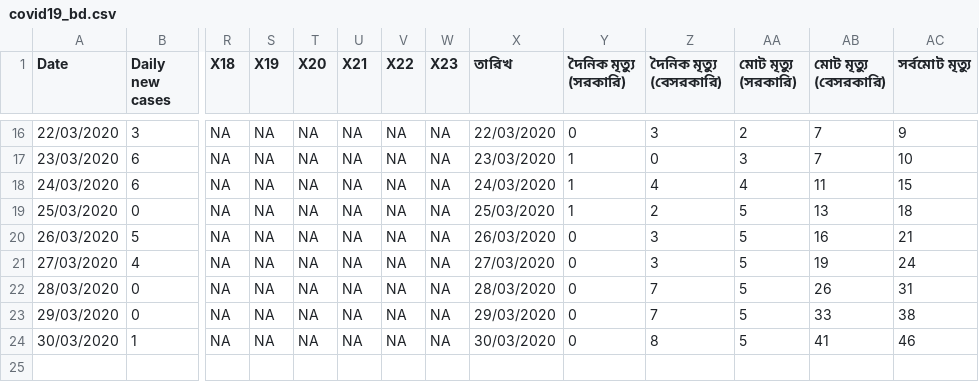
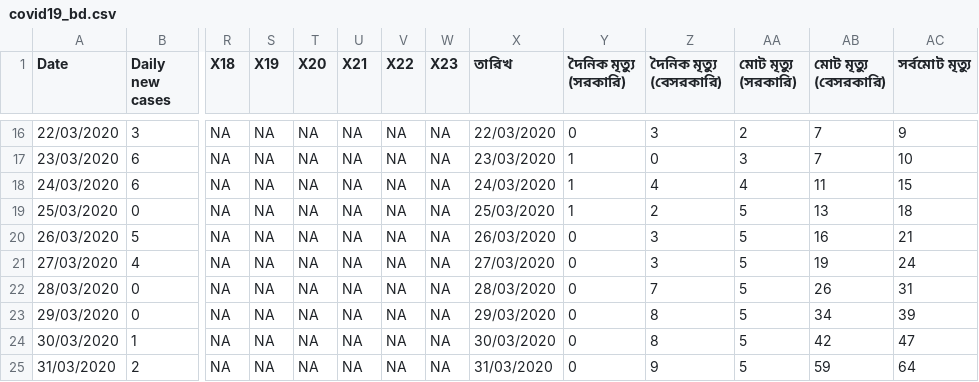
Before and after one commit to raheems/covid19, a CSV file: covid19_bd.csv, drawn as a sheet; only a part is shown, gaps mark what is left out; rows hold the shown columns only; the diff names each change by its address in the sheet, - before the commit and + after, or states it on an @@ line.

```diff
--- a/covid19_bd.csv
+++ b/covid19_bd.csv
-Z23 (দৈনিক মৃত্যু (বেসরকারি)): 7
+Z23 (দৈনিক মৃত্যু (বেসরকারি)): 8
-AB23 (মোট মৃত্যু (বেসরকারি)): 33
+AB23 (মোট মৃত্যু (বেসরকারি)): 34
-AC23 (সর্বমোট মৃত্যু): 38
+AC23 (সর্বমোট মৃত্যু): 39
-AB24 (মোট মৃত্যু (বেসরকারি)): 41
+AB24 (মোট মৃত্যু (বেসরকারি)): 42
-AC24 (সর্বমোট মৃত্যু): 46
+AC24 (সর্বমোট মৃত্যু): 47
+row 25: 31/03/2020 | 2 | NA | NA | NA | NA | NA | NA | 31/03/2020 | 0 | 9 | 5 | 59 | 64
```
Also changed, not shown: jhu_confirmed_global.csv, jhu_deaths_global.csv, 36 other files.
